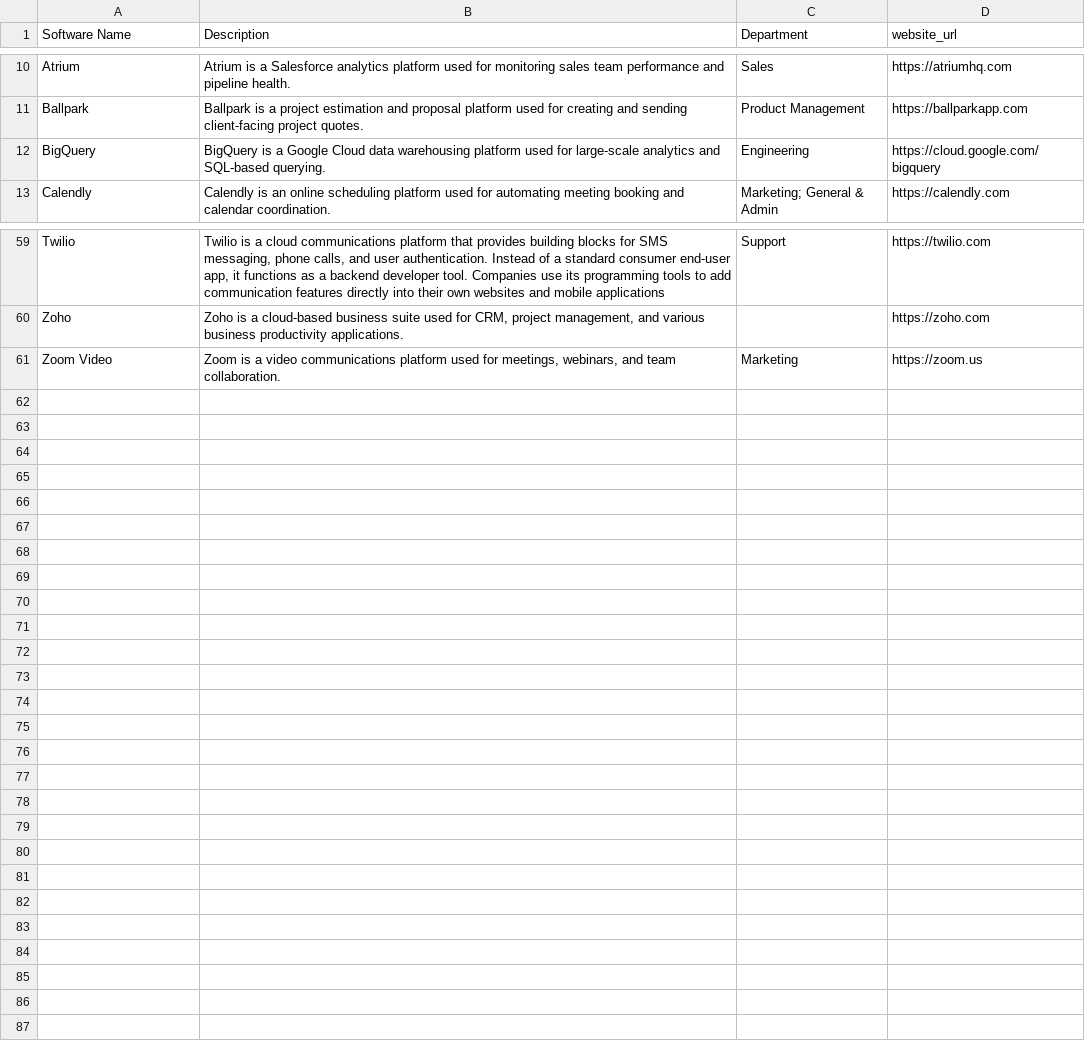
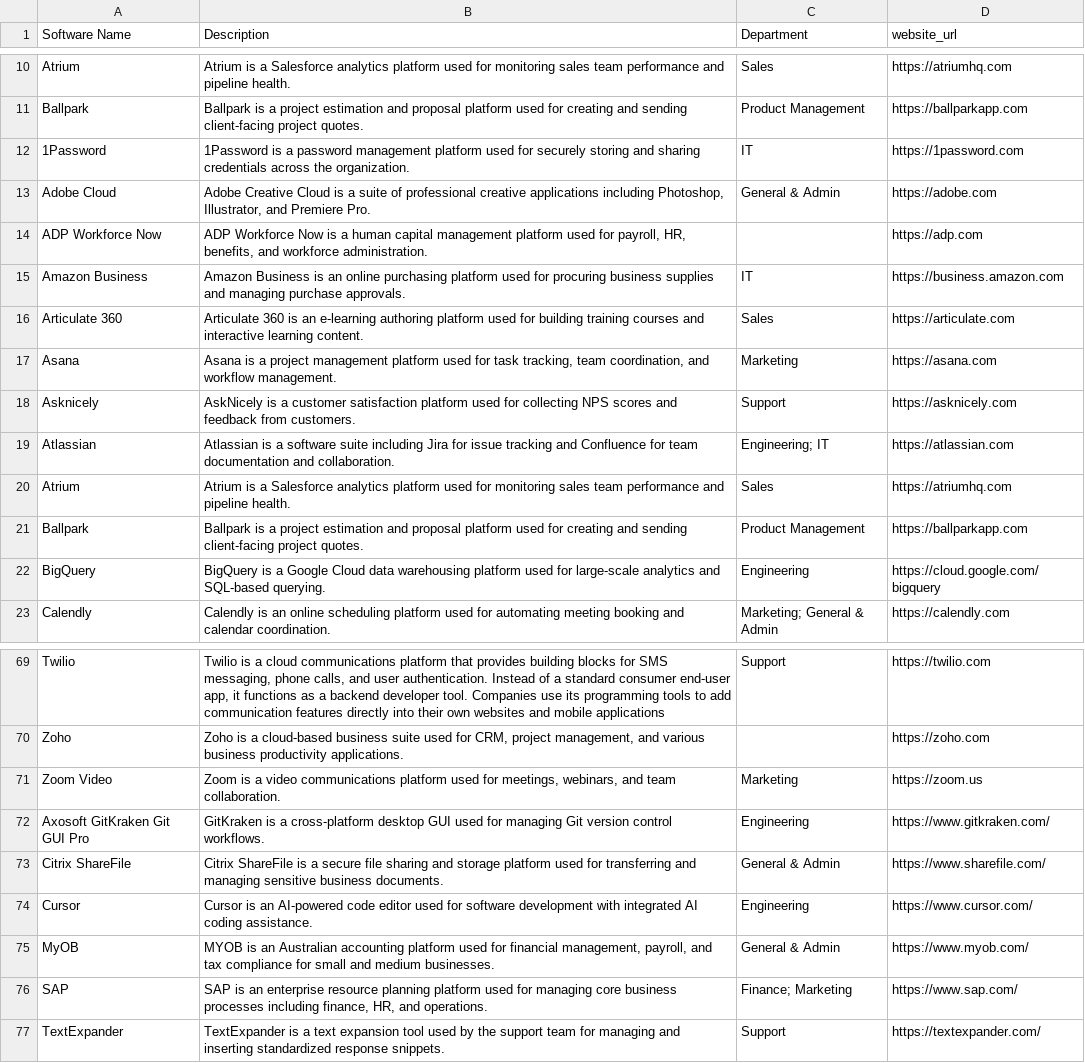
Before and after one commit to kevinacdata/cdata-software-catalog, a CSV file: data.csv, drawn as a sheet; only a part is shown, gaps mark what is left out; the diff names each change by its address in the sheet, - before the commit and + after, or states it on an @@ line.

Commit message:
Add 6 installable desktop apps: GitKraken, Cursor, TextExpander, ShareFile, MyOB, SAP

```diff
--- a/data.csv
+++ b/data.csv
+row 12: 1Password | 1Password is a password management platform used for securely storing and sharing credentials across the organization. | IT | https://1password.com
+row 13: Adobe Cloud | Adobe Creative Cloud is a suite of professional creative applications including Photoshop, Illustrator, and Premiere Pro. | General & Admin | https://adobe.com
+row 14: ADP Workforce Now | ADP Workforce Now is a human capital management platform used for payroll, HR, benefits, and workforce administration. |  | https://adp.com
+row 15: Amazon Business | Amazon Business is an online purchasing platform used for procuring business supplies and managing purchase approvals. | IT | https://business.amazon.com
+row 16: Articulate 360 | Articulate 360 is an e-learning authoring platform used for building training courses and interactive learning content. | Sales | https://articulate.com
+row 17: Asana | Asana is a project management platform used for task tracking, team coordination, and workflow management. | Marketing | https://asana.com
+row 18: Asknicely | AskNicely is a customer satisfaction platform used for collecting NPS scores and feedback from customers. | Support | https://asknicely.com
+row 19: Atlassian | Atlassian is a software suite including Jira for issue tracking and Confluence for team documentation and collaboration. | Engineering; IT | https://atlassian.com
+row 20: Atrium | Atrium is a Salesforce analytics platform used for monitoring sales team performance and pipeline health. | Sales | https://atriumhq.com
+row 21: Ballpark | Ballpark is a project estimation and proposal platform used for creating and sending client-facing project quotes. | Product Management | https://ballparkapp.com
+row 72: Axosoft GitKraken Git GUI Pro | GitKraken is a cross-platform desktop GUI used for managing Git version control workflows. | Engineering | https://www.gitkraken.com/
+row 73: Citrix ShareFile | Citrix ShareFile is a secure file sharing and storage platform used for transferring and managing sensitive business documents. | General & Admin | https://www.sharefile.com/
+row 74: Cursor | Cursor is an AI-powered code editor used for software development with integrated AI coding assistance. | Engineering | https://www.cursor.com/
+row 75: MyOB | MYOB is an Australian accounting platform used for financial management, payroll, and tax compliance for small and medium businesses. | General & Admin | https://www.myob.com/
+row 76: SAP | SAP is an enterprise resource planning platform used for managing core business processes including finance, HR, and operations. | Finance; Marketing | https://www.sap.com/
+row 77: TextExpander | TextExpander is a text expansion tool used by the support team for managing and inserting standardized response snippets. | Support | https://textexpander.com/
```
